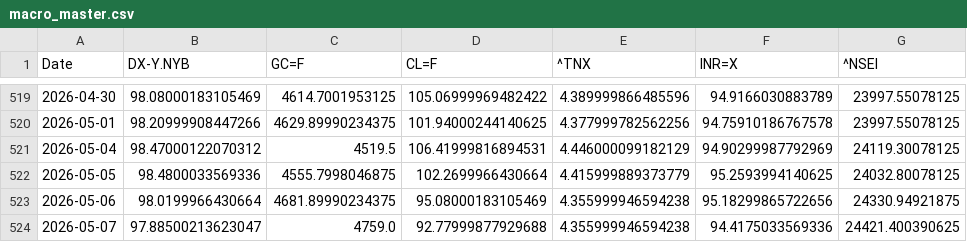
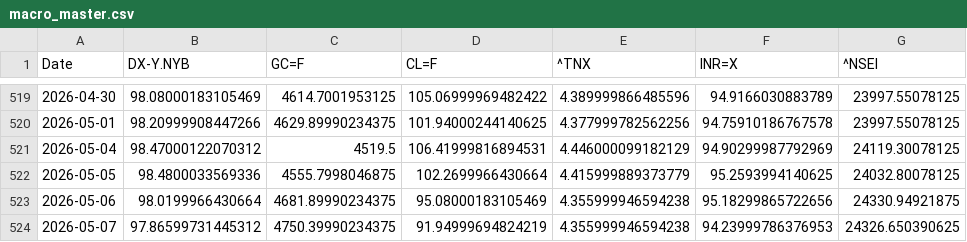
Before and after one commit to rhtjn3-sketch/Stock-Analysis, a CSV file: macro_master.csv, drawn as a sheet; only a part is shown, gaps mark what is left out.

```diff
--- a/macro_master.csv
+++ b/macro_master.csv
@@ -523,2 +523,2 @@ Date,DX-Y.NYB,GC=F,CL=F,^TNX,INR=X,^NSEI
 2026-05-06,98.0199966430664,4681.89990234375,95.08000183105469,4.355999946594238,95.18299865722656,24330.94921875
-2026-05-07,97.88500213623047,4759.0,92.77999877929688,4.355999946594238,94.4175033569336,24421.400390625
+2026-05-07,97.86599731445312,4750.39990234375,91.94999694824219,4.355999946594238,94.23999786376953,24326.650390625
```
Also changed, not shown: nifty_indices_master.csv, world_indices_master.csv, 4 other files.
